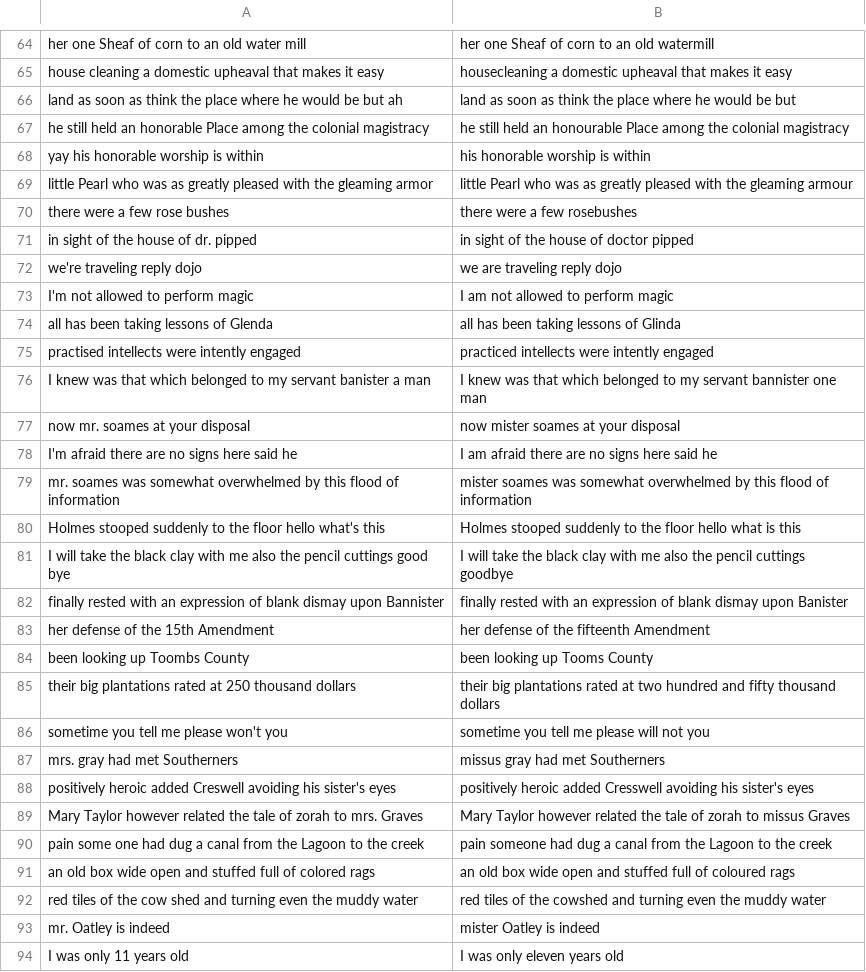
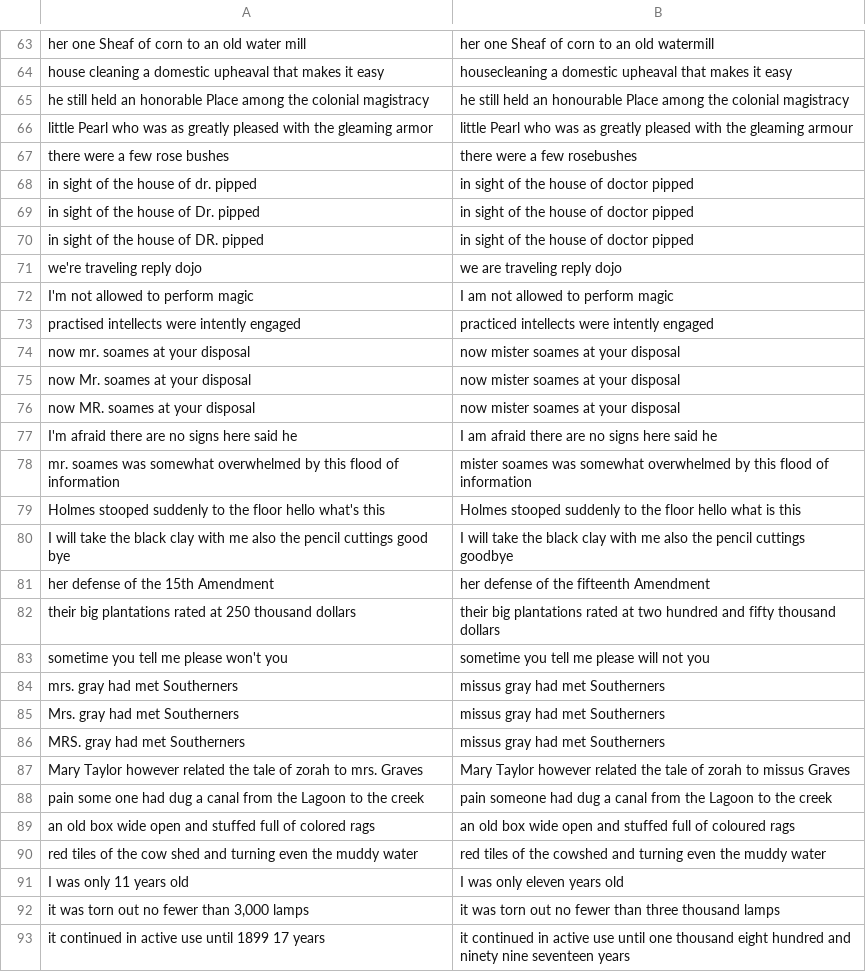
Before and after one commit to dophist/textnorm, a TSV file: en/pairs.tsv, drawn as a sheet; only a part is shown, gaps mark what is left out; the shorter side is filled out with more unchanged rows; the diff covers the shown part only.

Commit message:
remove NAME-specific cases, remove some duplicated cases

```diff
--- a/en/pairs.tsv
+++ b/en/pairs.tsv
@@ -65,5 +64,3 @@ her one Sheaf of corn to an old water mill 	her one Sheaf of corn to an old wate
 house cleaning a domestic upheaval that makes it easy 	housecleaning a domestic upheaval that makes it easy
-land as soon as think the place where he would be but ah	land as soon as think the place where he would be but
 he still held an honorable Place among the colonial magistracy	he still held an honourable Place among the colonial magistracy
-yay his honorable worship is within 	his honorable worship is within
 little Pearl who was as greatly pleased with the gleaming armor 	little Pearl who was as greatly pleased with the gleaming armour
@@ -71,8 +68,10 @@ there were a few rose bushes 	 there were a few rosebushes
 in sight of the house of dr. pipped	 in sight of the house of doctor pipped
+in sight of the house of Dr. pipped	 in sight of the house of doctor pipped
+in sight of the house of DR. pipped	 in sight of the house of doctor pipped
 we're traveling reply dojo	 we are traveling reply dojo
 I'm not allowed to perform magic 	 I am not allowed to perform magic
- all has been taking lessons of Glenda	all has been taking lessons of Glinda
 practised intellects were intently engaged	practiced intellects were intently engaged
-I knew was that which belonged to my servant banister a man 	I knew was that which belonged to my servant bannister one man
 now mr. soames at your disposal	 now mister soames at your disposal
+now Mr. soames at your disposal	 now mister soames at your disposal
+now MR. soames at your disposal	 now mister soames at your disposal
 I'm afraid there are no signs here said he	 I am afraid there are no signs here said he
@@ -81,5 +80,3 @@ Holmes  stooped suddenly to the floor hello what's this	 Holmes stooped suddenly
 I will take the black clay with me also the pencil cuttings good bye	 I will take the black clay with me also the pencil cuttings goodbye
-finally rested with an expression of blank dismay upon Bannister	finally rested with an expression of blank dismay upon Banister
 her defense of the 15th Amendment	 her defense of the fifteenth Amendment
-been looking up Toombs County	 been looking up Tooms County
 their big plantations rated at 250 thousand dollars	 their big plantations rated at two hundred and fifty thousand dollars
@@ -87,3 +84,4 @@ sometime you tell me please won't you	sometime you tell me please will not you
 mrs. gray had met Southerners 	 missus gray had met Southerners
-positively heroic added Creswell avoiding his sister's eyes	 positively heroic added Cresswell avoiding his sister's eyes
+Mrs. gray had met Southerners 	 missus gray had met Southerners
+MRS. gray had met Southerners 	 missus gray had met Southerners
 Mary Taylor however related the tale of zorah to mrs. Graves	 Mary Taylor however related the tale of zorah to missus Graves
@@ -92,3 +90,2 @@ an old box wide open and stuffed full of colored rags	 an old box wide open and
 red tiles of the cow shed and turning even the muddy water 	red tiles of the cowshed and turning even the muddy water
-mr. Oatley is indeed	mister Oatley is indeed
 I was only 11 years old 	I was only eleven years old
```
Also changed, not shown: 5 removed rows and 3 edited cells elsewhere in this file.
